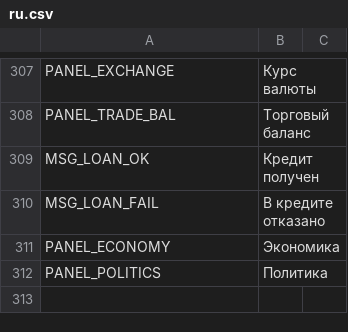
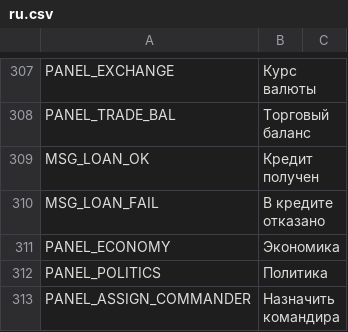
Before and after one commit to AnimatePro/GRAND-STRATEGY, a CSV file: localization/ru.csv, drawn as a sheet; only a part is shown, gaps mark what is left out; the diff names each change by its address in the sheet, - before the commit and + after, or states it on an @@ line.

Commit message:
Assign commander to selected army via Military tab (AssignCommander wired to UI)
Co-authored-by: arena-agent <297053741+arena-agent@users.noreply.github.com>

```diff
--- a/localization/ru.csv
+++ b/localization/ru.csv
+row 313: PANEL_ASSIGN_COMMANDER | Назначить командира
```
Also changed, not shown: localization/en.csv, 1 other file.
